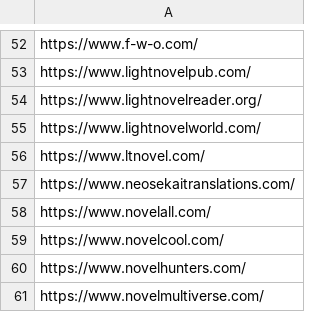
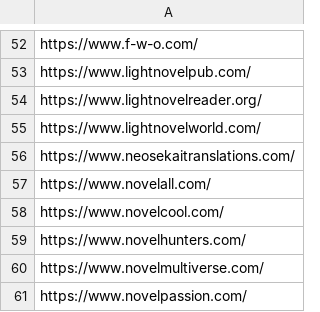
Before and after one commit to mesmerlord/scrape_sources, a CSV file: sources.csv, drawn as a sheet; only a part is shown, gaps mark what is left out; the shorter side is filled out with more unchanged rows; the diff names each change by its address in the sheet, - before the commit and + after, or states it on an @@ line.

Commit message:
fixed sources according to errors

```diff
--- a/sources.csv
+++ b/sources.csv
-row 56: https://www.ltnovel.com/
```
